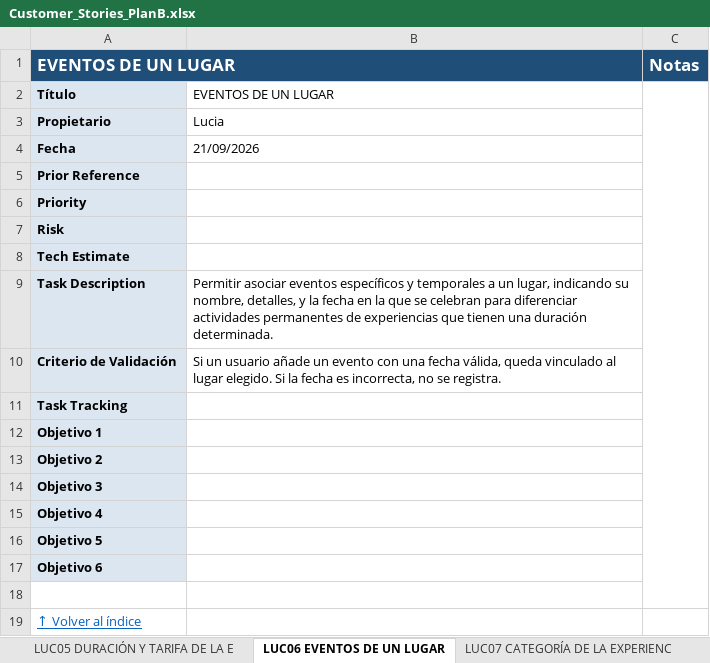
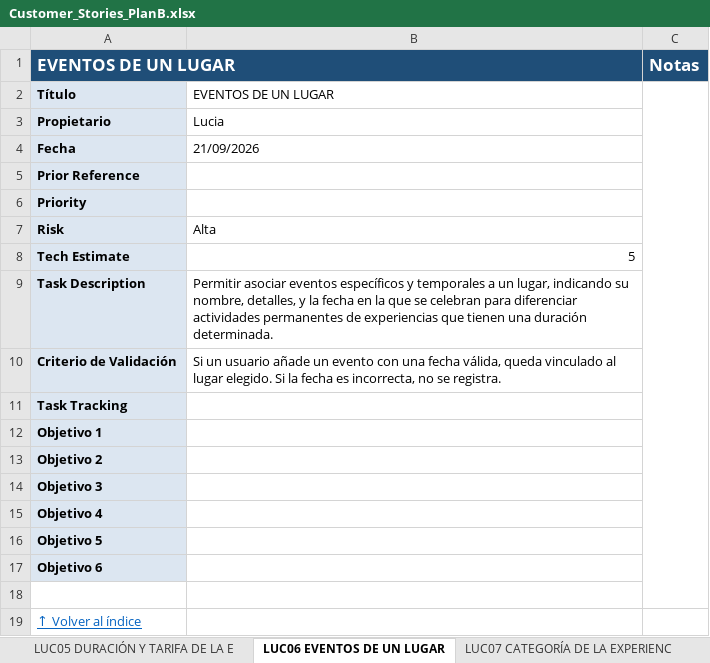
Before and after one commit to Matthew-PV/ISW-Practica, an Excel workbook: customer-stories/Customer_Stories_PlanB.xlsx, sheet LUC06 EVENTOS DE UN LUGAR, drawn as a sheet; values as stored, in another font and other column widths than the file's, no borders; the diff names each change by its address in the sheet, - before the commit and + after, or states it on an @@ line.

```diff
--- a/customer-stories/Customer_Stories_PlanB.xlsx (sheet LUC06 EVENTOS DE UN LUGAR)
+++ b/customer-stories/Customer_Stories_PlanB.xlsx (sheet LUC06 EVENTOS DE UN LUGAR)
-B7: (empty)
+B7: Alta
-B8: (empty)
+B8: 5
```
Also changed, not shown: sheet LUC01 CREACIÓN DE EXPERIENCIAS, sheet JOR06 Recomendaciones según mis, sheet LUC02 LUGARES DE LA EXPERIENCIA, sheet LUC08 MOMENTO RECOMENDADO DE LA, sheet MAT01 VISIBILIDAD EXPERIENCIAS, sheet MAT03 RESULTADO BÚSQUEDA, 3 more sheets.
